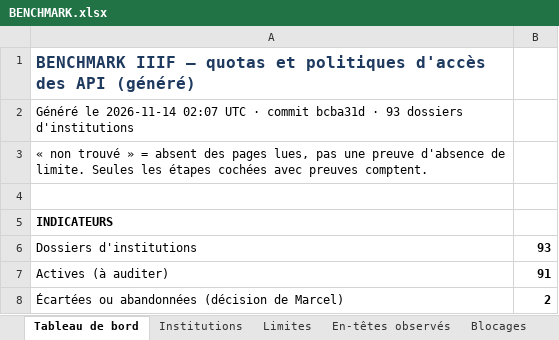
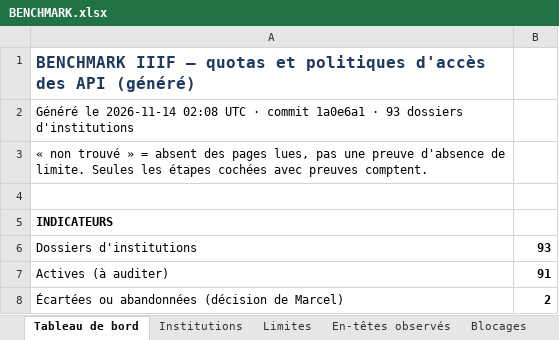
Before and after one commit to maribakulj/Veille-API-IIIF, an Excel workbook: BENCHMARK.xlsx, sheet Tableau de bord, drawn as a sheet; only a part is shown; values as stored, in another font and other column widths than the file's, no borders; charts and pictures not drawn; the diff names each change by its address in the sheet, - before the commit and + after, or states it on an @@ line.

```diff
--- a/BENCHMARK.xlsx (sheet Tableau de bord)
+++ b/BENCHMARK.xlsx (sheet Tableau de bord)
-A2: …le 2026-11-14 02:07 UTC · commit bcba31d · 93…
+A2: …le 2026-11-14 02:08 UTC · commit 1a0e6a1 · 93…
```
Also changed, not shown: sheet Journal, 3 other files.
